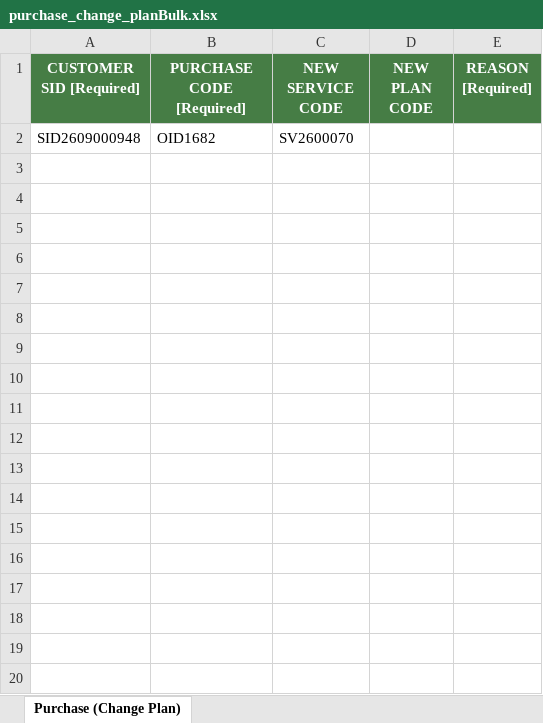
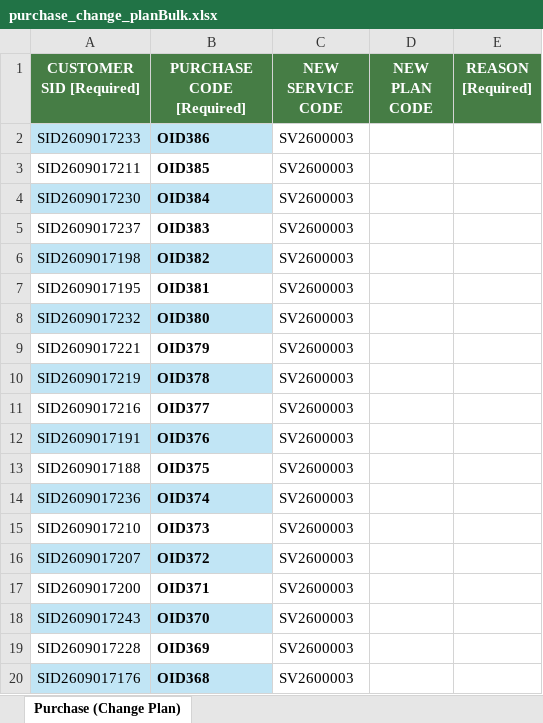
Before and after one commit to fariahasanBrainstation-23/Load_Testing_k6_Script, an Excel workbook: Excel-files/purchase_change_planBulk.xlsx, sheet Purchase (Change Plan), drawn as a sheet; only a part is shown; values as stored, in another font and other column widths than the file's, no borders; removed rows and columns are numbered as before the commit, all else as after; the diff covers the shown part only; the diff names each change by its address in the sheet, - before the commit and + after, or states it on an @@ line.

```diff
--- a/Excel-files/purchase_change_planBulk.xlsx (sheet Purchase (Change Plan))
+++ b/Excel-files/purchase_change_planBulk.xlsx (sheet Purchase (Change Plan))
-row 2: SID2609000948 | OID1682 | SV2600070
+row 2: SID2609017233 | OID386 | SV2600003
+row 3: SID2609017211 | OID385 | SV2600003
+row 4: SID2609017230 | OID384 | SV2600003
+row 5: SID2609017237 | OID383 | SV2600003
+row 6: SID2609017198 | OID382 | SV2600003
+row 7: SID2609017195 | OID381 | SV2600003
+row 8: SID2609017232 | OID380 | SV2600003
+row 9: SID2609017221 | OID379 | SV2600003
+row 10: SID2609017219 | OID378 | SV2600003
+row 11: SID2609017216 | OID377 | SV2600003
+row 12: SID2609017191 | OID376 | SV2600003
+row 13: SID2609017188 | OID375 | SV2600003
+row 14: SID2609017236 | OID374 | SV2600003
+row 15: SID2609017210 | OID373 | SV2600003
+row 16: SID2609017207 | OID372 | SV2600003
+row 17: SID2609017200 | OID371 | SV2600003
+row 18: SID2609017243 | OID370 | SV2600003
+row 19: SID2609017228 | OID369 | SV2600003
+row 20: SID2609017176 | OID368 | SV2600003
```
Also changed, not shown: 81 added rows elsewhere in this sheet, Excel-files/customer_create_10000.xlsx, Excel-files/purchase_Disconnect.xlsx, 53 other files.
